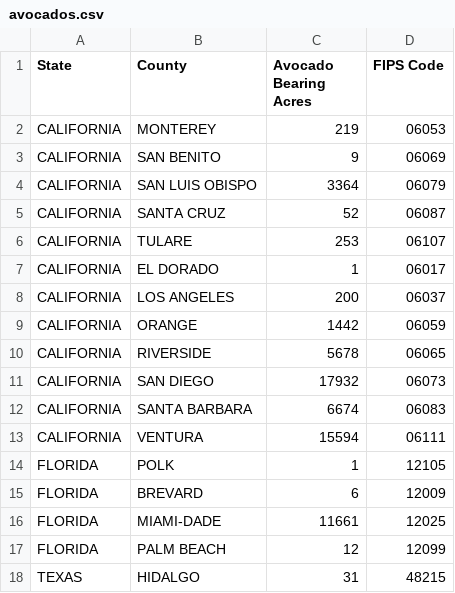
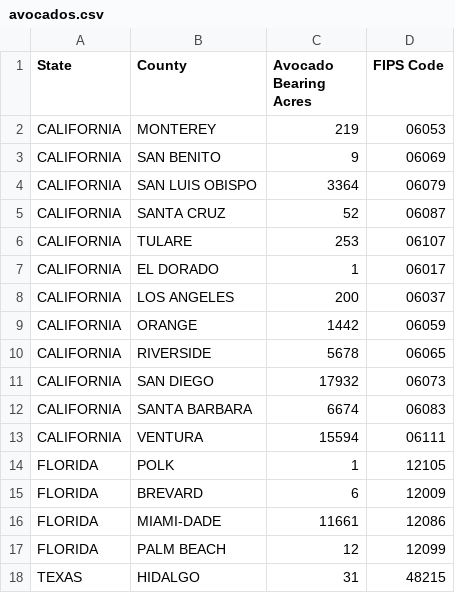
Before and after one commit to Dreamsh0t/SPLOM, a CSV file: avocados.csv, drawn as a sheet.

Commit message:
Update avocados.csv

```diff
--- a/avocados.csv
+++ b/avocados.csv
@@ -15,3 +15,3 @@ FLORIDA,POLK,1,12105
 FLORIDA,BREVARD,6,12009
-FLORIDA,MIAMI-DADE,11661,12025
+FLORIDA,MIAMI-DADE,11661,12086
 FLORIDA,PALM BEACH,12,12099
```
